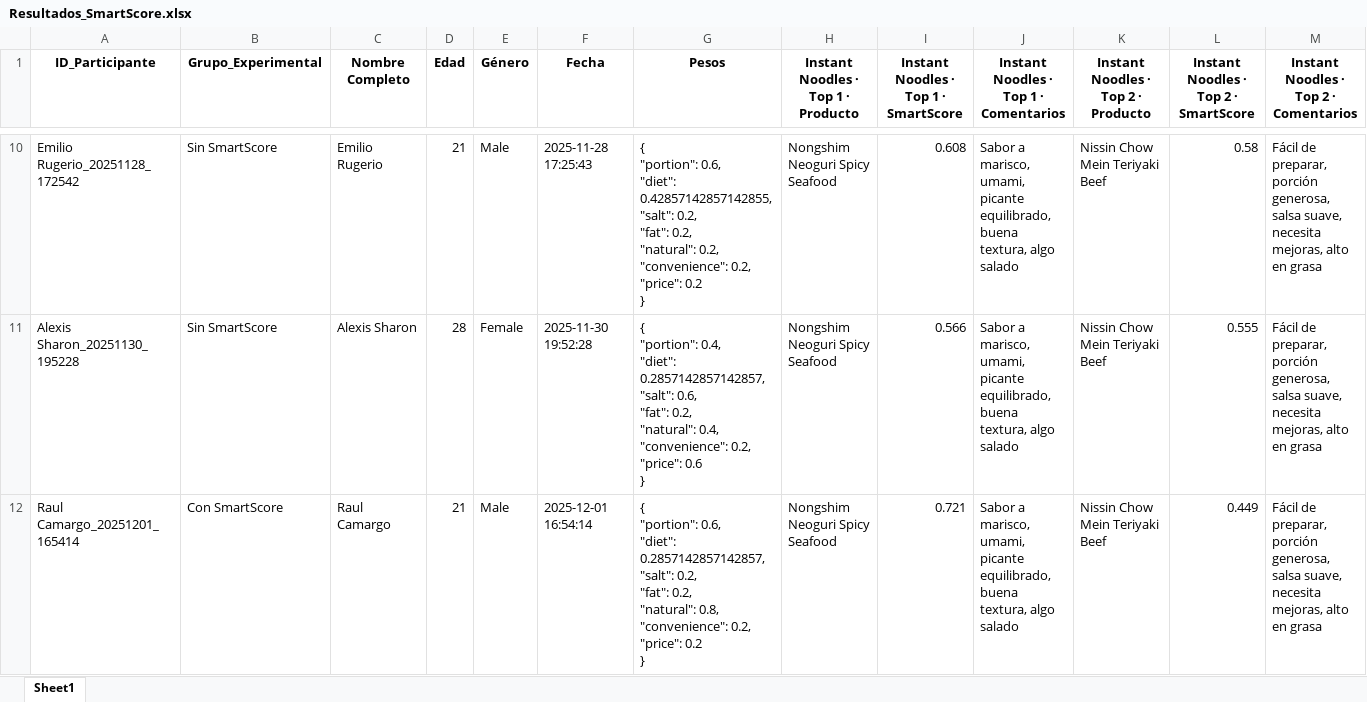
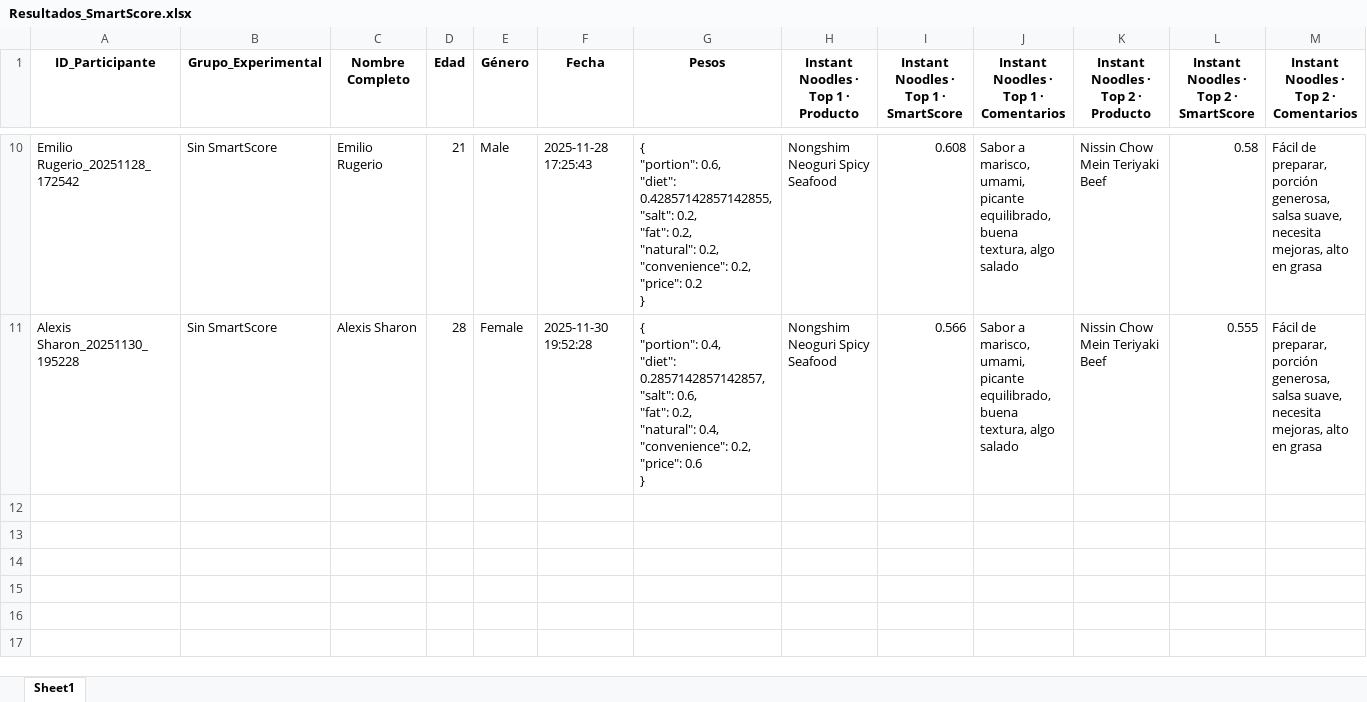
Before and after one commit to SChavavt/app_Estancia, an Excel workbook: Resultados_SmartScore.xlsx, sheet Sheet1, drawn as a sheet; only a part is shown, gaps mark what is left out; values as stored, in another font and other column widths than the file's, no borders; rows hold the shown columns only; ↵ is a line break in a cell; the diff names each change by its address in the sheet, - before the commit and + after, or states it on an @@ line.

Commit message:
Elimina participante desde panel de administración

```diff
--- a/Resultados_SmartScore.xlsx (sheet Sheet1)
+++ b/Resultados_SmartScore.xlsx (sheet Sheet1)
-row 12: Raul Camargo_20251201_165414 | Con SmartScore | Raul Camargo | 21 | Male | 2025-12-01 16:54:14 | { ↵ "portion": 0.6, ↵ "diet": 0.2857142857142857, ↵ "salt": 0.2, ↵ "fat": 0.2, ↵ "natural": 0.8, ↵ "convenience": 0.2, ↵ "price": 0.2 ↵ } | Nongshim Neoguri Spicy Seafood | 0.721 | Sabor a marisco, umami, picante equilibrado, buena textura, algo salado | Nissin Chow Mein Teriyaki Beef | 0.449 | Fácil de preparar, porción generosa, salsa suave, necesita mejoras, alto en grasa
```
